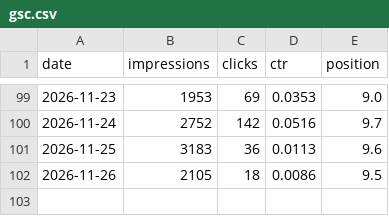
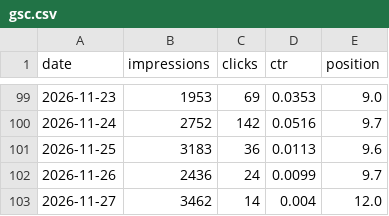
Before and after one commit to 610chris/610-sixten, a CSV file: journal_auto/analytics/data/daily/gsc.csv, drawn as a sheet; only a part is shown, gaps mark what is left out.

```diff
--- a/journal_auto/analytics/data/daily/gsc.csv
+++ b/journal_auto/analytics/data/daily/gsc.csv
@@ -101,2 +101,3 @@ date,impressions,clicks,ctr,position
 2026-11-25,3183,36,0.0113,9.6
-2026-11-26,2105,18,0.0086,9.5
+2026-11-26,2436,24,0.0099,9.7
+2026-11-27,3462,14,0.004,12.0
```
Also changed, not shown: journal_auto/analytics/data/daily/ga4_articles_28d.csv, journal_auto/analytics/data/daily/ga4_channels_daily.csv, 13 other files.
